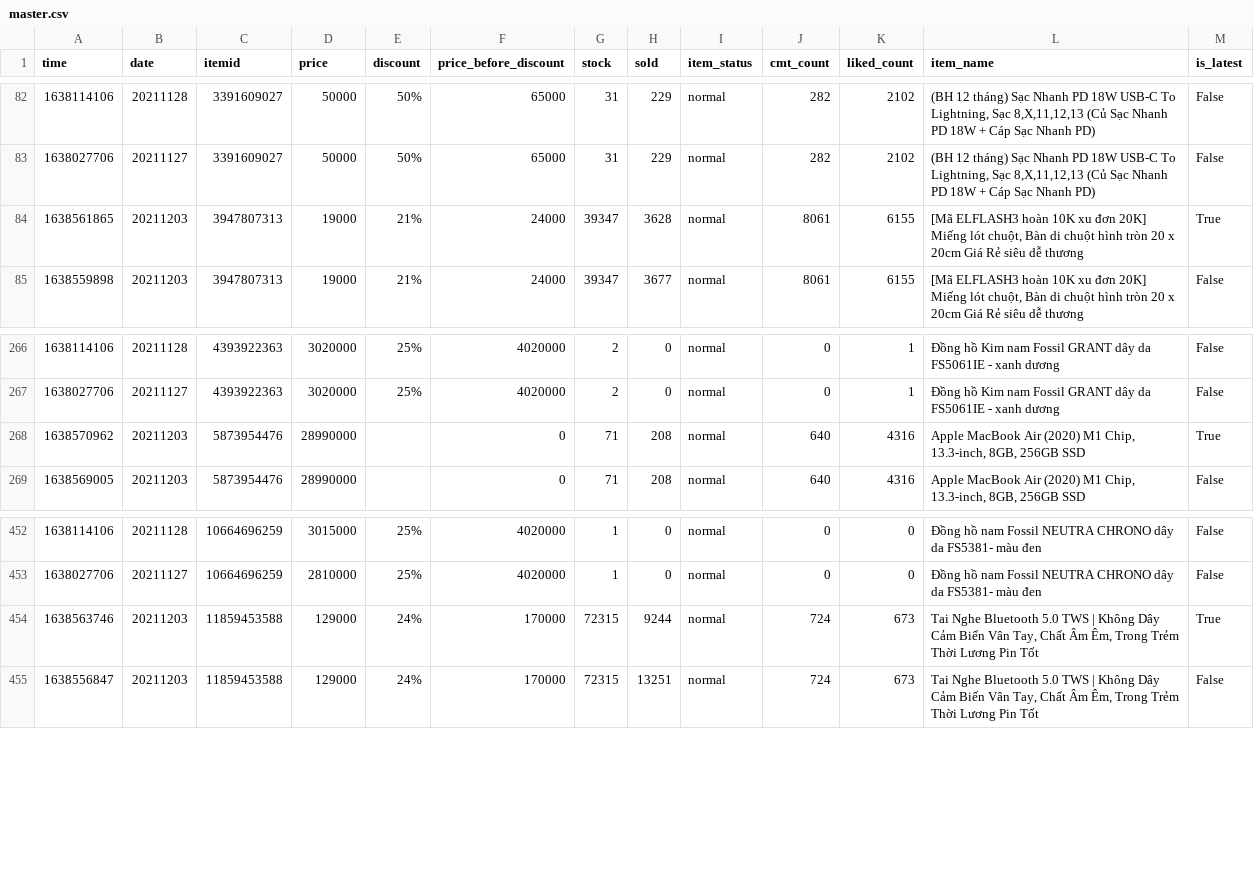
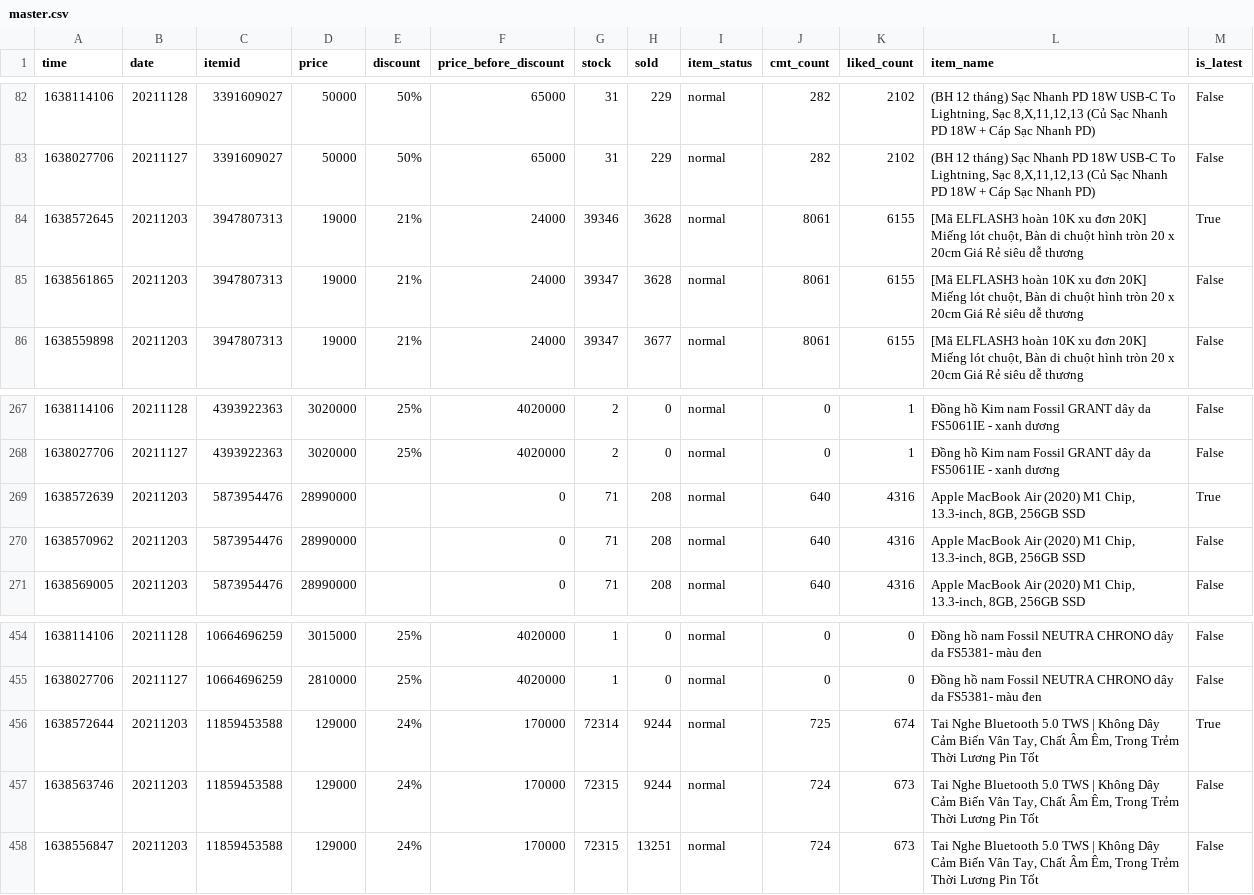
Before and after one commit to duyet/shopee-track-demo, a CSV file: data/master.csv, drawn as a sheet; only a part is shown, gaps mark what is left out.

```diff
--- a/data/master.csv
+++ b/data/master.csv
@@ -83,3 +83,4 @@ time,date,itemid,price,discount,price_before_discount,stock,sold,item_status,cmt
 1638027706,20211127,3391609027,50000,50%,65000,31,229,normal,282,2102,"(BH 12 tháng) Sạc Nhanh PD 18W USB-C To Lightning, Sạc 8,X,11,12,13 (Củ Sạc Nhanh PD 18W + Cáp Sạc Nhanh PD)",False
-1638561865,20211203,3947807313,19000,21%,24000,39347,3628,normal,8061,6155,"[Mã ELFLASH3 hoàn 10K xu đơn 20K] Miếng lót chuột, Bàn di chuột hình tròn 20 x 20cm Giá Rẻ siêu dễ thương",True
+1638572645,20211203,3947807313,19000,21%,24000,39346,3628,normal,8061,6155,"[Mã ELFLASH3 hoàn 10K xu đơn 20K] Miếng lót chuột, Bàn di chuột hình tròn 20 x 20cm Giá Rẻ siêu dễ thương",True
+1638561865,20211203,3947807313,19000,21%,24000,39347,3628,normal,8061,6155,"[Mã ELFLASH3 hoàn 10K xu đơn 20K] Miếng lót chuột, Bàn di chuột hình tròn 20 x 20cm Giá Rẻ siêu dễ thương",False
 1638559898,20211203,3947807313,19000,21%,24000,39347,3677,normal,8061,6155,"[Mã ELFLASH3 hoàn 10K xu đơn 20K] Miếng lót chuột, Bàn di chuột hình tròn 20 x 20cm Giá Rẻ siêu dễ thương",False
@@ -267,3 +268,4 @@ time,date,itemid,price,discount,price_before_discount,stock,sold,item_status,cmt
 1638027706,20211127,4393922363,3020000,25%,4020000,2,0,normal,0,1,Đồng hồ Kim nam Fossil GRANT dây da FS5061IE - xanh dương,False
-1638570962,20211203,5873954476,28990000,,0,71,208,normal,640,4316,"Apple MacBook Air (2020) M1 Chip, 13.3-inch, 8GB, 256GB SSD",True
+1638572639,20211203,5873954476,28990000,,0,71,208,normal,640,4316,"Apple MacBook Air (2020) M1 Chip, 13.3-inch, 8GB, 256GB SSD",True
+1638570962,20211203,5873954476,28990000,,0,71,208,normal,640,4316,"Apple MacBook Air (2020) M1 Chip, 13.3-inch, 8GB, 256GB SSD",False
 1638569005,20211203,5873954476,28990000,,0,71,208,normal,640,4316,"Apple MacBook Air (2020) M1 Chip, 13.3-inch, 8GB, 256GB SSD",False
@@ -453,3 +455,4 @@ time,date,itemid,price,discount,price_before_discount,stock,sold,item_status,cmt
 1638027706,20211127,10664696259,2810000,25%,4020000,1,0,normal,0,0,Đồng hồ nam Fossil NEUTRA CHRONO dây da FS5381- màu đen,False
-1638563746,20211203,11859453588,129000,24%,170000,72315,9244,normal,724,673,"Tai Nghe Bluetooth 5.0 TWS | Không Dây Cảm Biến Vân Tay, Chất Âm Êm, Trong Trẻm Thời Lương Pin Tốt",True
+1638572644,20211203,11859453588,129000,24%,170000,72314,9244,normal,725,674,"Tai Nghe Bluetooth 5.0 TWS | Không Dây Cảm Biến Vân Tay, Chất Âm Êm, Trong Trẻm Thời Lương Pin Tốt",True
+1638563746,20211203,11859453588,129000,24%,170000,72315,9244,normal,724,673,"Tai Nghe Bluetooth 5.0 TWS | Không Dây Cảm Biến Vân Tay, Chất Âm Êm, Trong Trẻm Thời Lương Pin Tốt",False
 1638556847,20211203,11859453588,129000,24%,170000,72315,13251,normal,724,673,"Tai Nghe Bluetooth 5.0 TWS | Không Dây Cảm Biến Vân Tay, Chất Âm Êm, Trong Trẻm Thời Lương Pin Tốt",False
```
Also changed, not shown: data/history/11859453588.csv, data/history/3947807313.csv, 4 other files.
